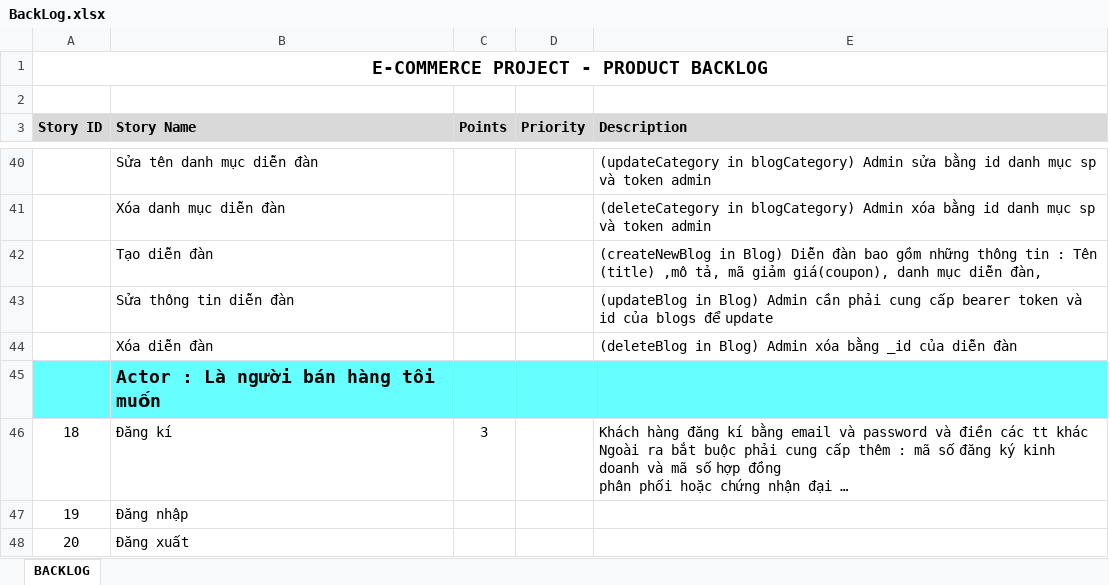
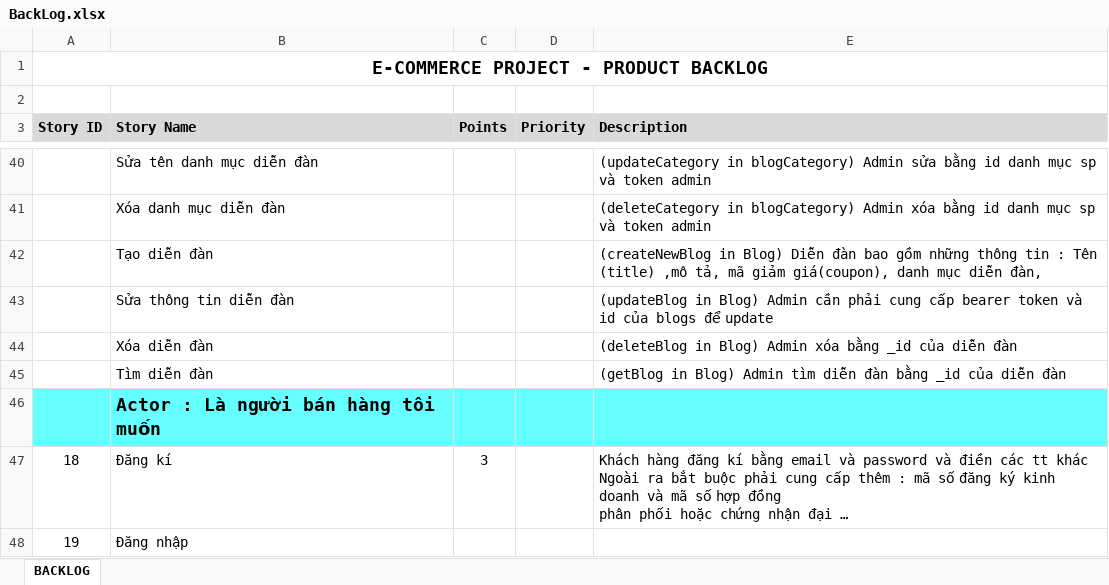
Before and after one commit to 0928862227/EcommerceManage, an Excel workbook: cra-ecommerce/BackLog.xlsx, sheet BACKLOG, drawn as a sheet; only a part is shown, gaps mark what is left out; the shorter side is filled out with more unchanged rows; long unchanged cells end in …; values as stored, in another font and other column widths than the file's, no borders; the diff names each change by its address in the sheet, - before the commit and + after, or states it on an @@ line.

Commit message:
CRUD Blog

```diff
--- a/cra-ecommerce/BackLog.xlsx (sheet BACKLOG)
+++ b/cra-ecommerce/BackLog.xlsx (sheet BACKLOG)
+row 45:  | Tìm diễn đàn |  |  | (getBlog in Blog) Admin tìm diễn đàn bằng _id của diễn đàn
```
Also changed, not shown: 3 other files.
